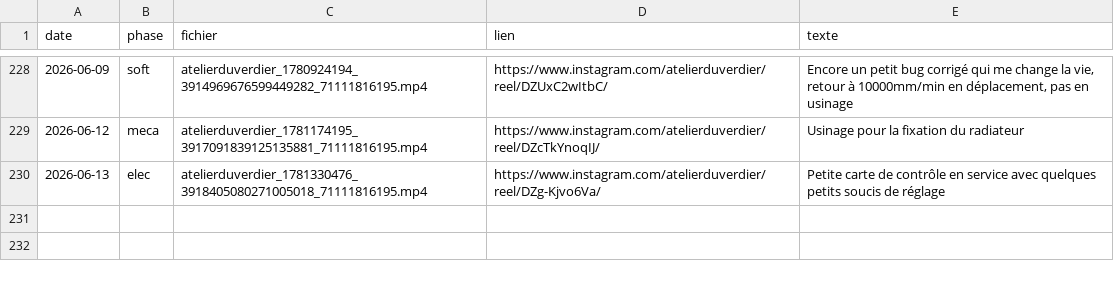
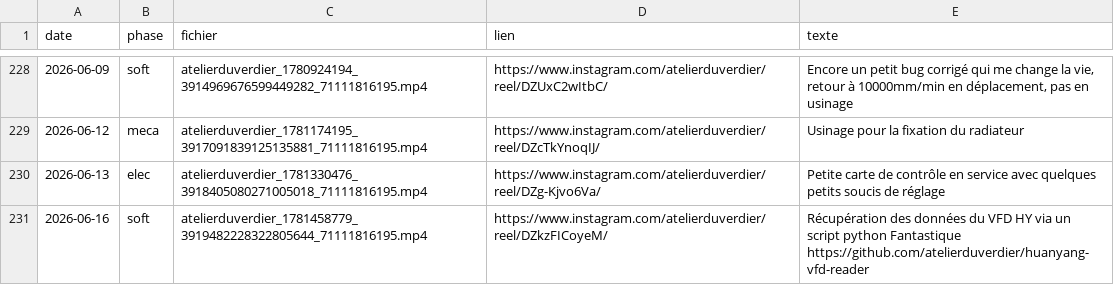
Before and after one commit to atelierduverdier/printnc-build, a CSV file: data/videos.csv, drawn as a sheet; only a part is shown, gaps mark what is left out; the diff names each change by its address in the sheet, - before the commit and + after, or states it on an @@ line.

```diff
--- a/data/videos.csv
+++ b/data/videos.csv
+row 231: 2026-06-16 | soft | atelierduverdier_1781458779_3919482228322805644_71111816195.mp4 | https://www.instagram.com/atelierduverdier/reel/DZkzFICoyeM/ | Récupération des données du VFD HY via un script python Fantastique https://github.com/atelierduverdier/huanyang-vfd-reader
```
Also changed, not shown: 1 other file.
